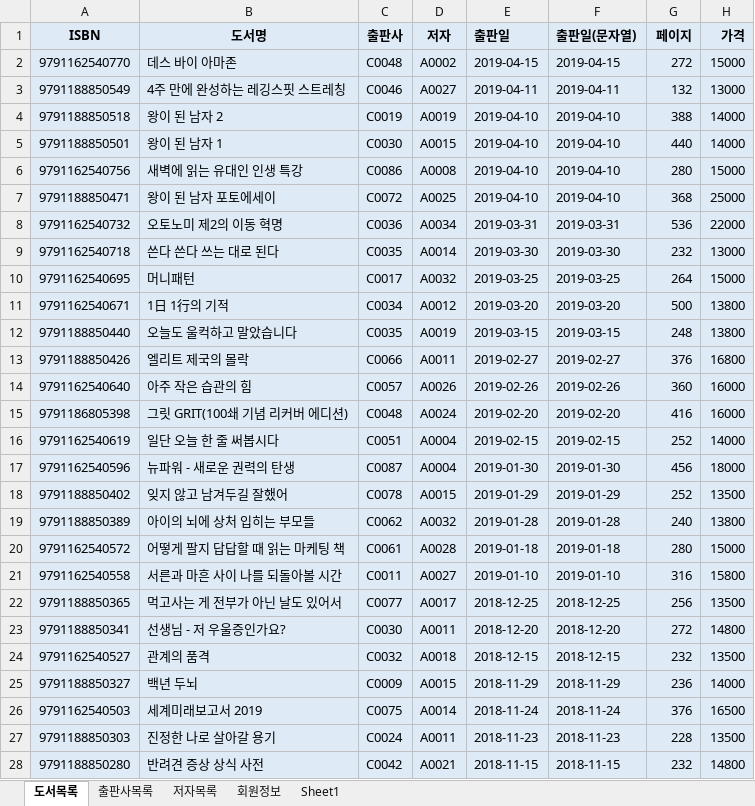
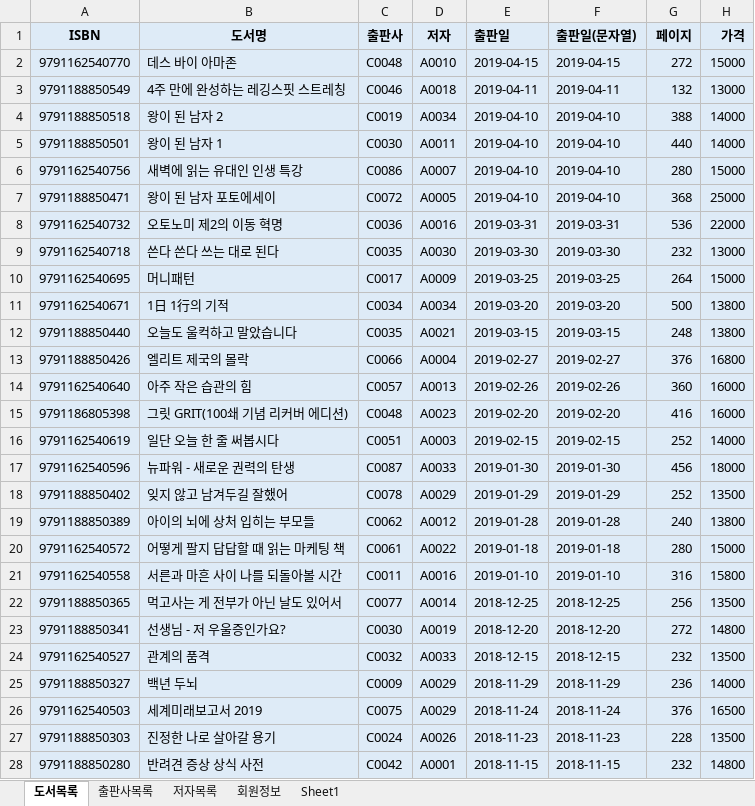
Before and after one commit to callor/Biz-DBMS-403-2021-04, an Excel workbook: 도서대여 프로젝트/샘플-도서정보(2021-05-03).xlsx, sheet 도서목록, drawn as a sheet; only a part is shown; values as stored, in another font and other column widths than the file's, no borders; the diff covers the shown part only; the diff names each change by its address in the sheet, - before the commit and + after, or states it on an @@ line.

```diff
--- a/도서대여 프로젝트/샘플-도서정보(2021-05-03).xlsx (sheet 도서목록)
+++ b/도서대여 프로젝트/샘플-도서정보(2021-05-03).xlsx (sheet 도서목록)
-D2 (저자): A0002
+D2 (저자): A0010
-D3 (저자): A0027
+D3 (저자): A0018
-D4 (저자): A0019
+D4 (저자): A0034
-D5 (저자): A0015
+D5 (저자): A0011
-D6 (저자): A0008
+D6 (저자): A0007
-D7 (저자): A0025
+D7 (저자): A0005
-D8 (저자): A0034
+D8 (저자): A0016
-D9 (저자): A0014
+D9 (저자): A0030
-D10 (저자): A0032
+D10 (저자): A0009
-D11 (저자): A0012
+D11 (저자): A0034
-D12 (저자): A0019
+D12 (저자): A0021
-D13 (저자): A0011
+D13 (저자): A0004
-D14 (저자): A0026
+D14 (저자): A0013
-D15 (저자): A0024
+D15 (저자): A0023
-D16 (저자): A0004
+D16 (저자): A0003
-D17 (저자): A0004
+D17 (저자): A0033
-D18 (저자): A0015
+D18 (저자): A0029
-D19 (저자): A0032
+D19 (저자): A0012
-D20 (저자): A0028
+D20 (저자): A0022
-D21 (저자): A0027
+D21 (저자): A0016
-D22 (저자): A0017
+D22 (저자): A0014
-D23 (저자): A0011
+D23 (저자): A0019
-D24 (저자): A0018
+D24 (저자): A0033
-D25 (저자): A0015
+D25 (저자): A0029
-D26 (저자): A0014
+D26 (저자): A0029
-D27 (저자): A0011
+D27 (저자): A0026
-D28 (저자): A0021
+D28 (저자): A0001
```
Also changed, not shown: 3 edited cells elsewhere in this sheet, 3 other files.
